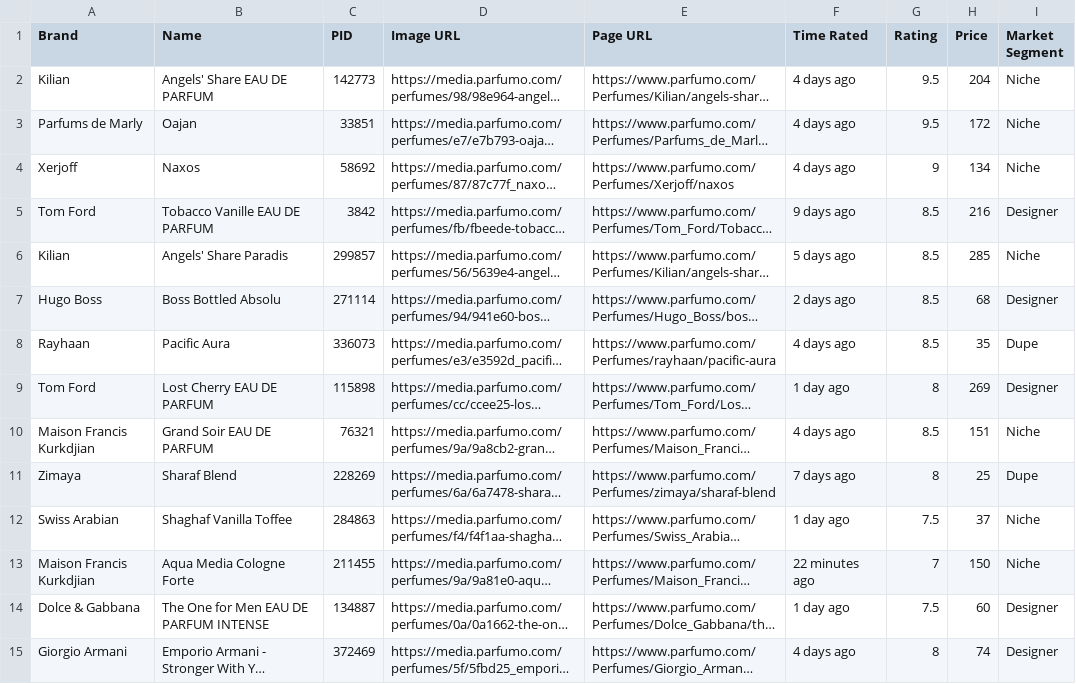
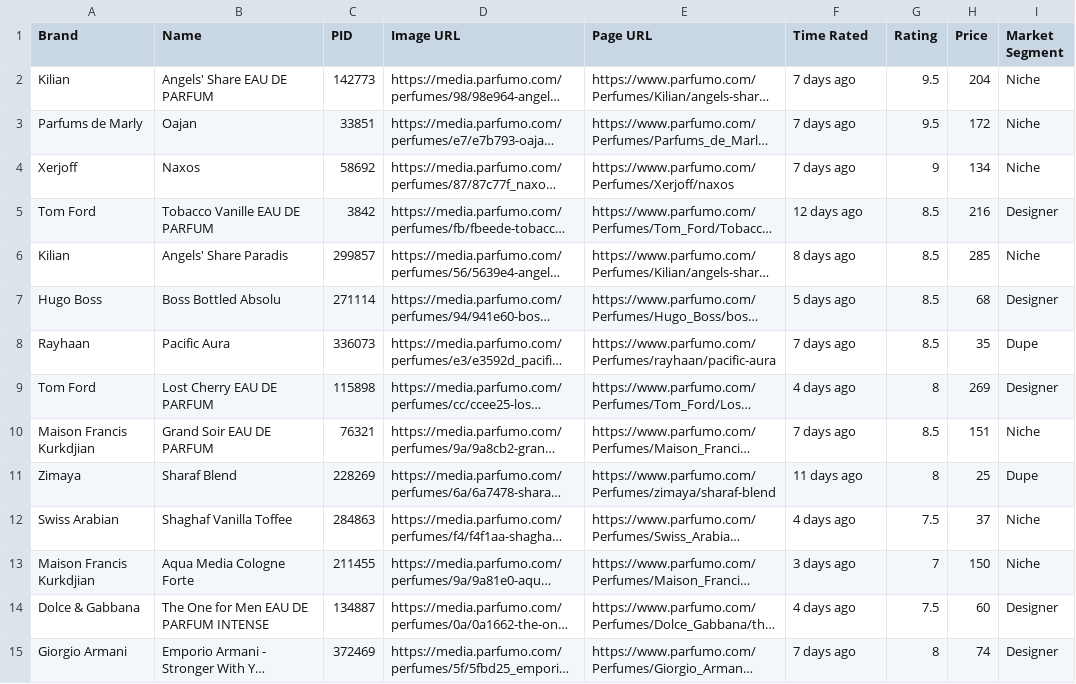
Before and after one commit to NikitaMGrimm/my-fragrance-ratings, a CSV file: public/constants.csv, drawn as a sheet; only a part is shown; long unchanged cells end in …; the diff covers the shown part only; the diff names each change by its address in the sheet, - before the commit and + after, or states it on an @@ line.

Commit message:
update csv

```diff
--- a/public/constants.csv
+++ b/public/constants.csv
-F2:F4 (Time Rated): 4 days ago
+F2:F4 (Time Rated): 7 days ago
-F5 (Time Rated): 9 days ago
+F5 (Time Rated): 12 days ago
-F6 (Time Rated): 5 days ago
+F6 (Time Rated): 8 days ago
-F7 (Time Rated): 2 days ago
+F7 (Time Rated): 5 days ago
-F8 (Time Rated): 4 days ago
+F8 (Time Rated): 7 days ago
-F9 (Time Rated): 1 day ago
+F9 (Time Rated): 4 days ago
-F10 (Time Rated): 4 days ago
+F10 (Time Rated): 7 days ago
-F11 (Time Rated): 7 days ago
+F11 (Time Rated): 11 days ago
-F12 (Time Rated): 1 day ago
+F12 (Time Rated): 4 days ago
-F13 (Time Rated): 22 minutes ago
+F13 (Time Rated): 3 days ago
-F14 (Time Rated): 1 day ago
+F14 (Time Rated): 4 days ago
-F15 (Time Rated): 4 days ago
+F15 (Time Rated): 7 days ago
```
Also changed, not shown: 1 added row and 138 edited cells elsewhere in this file.
